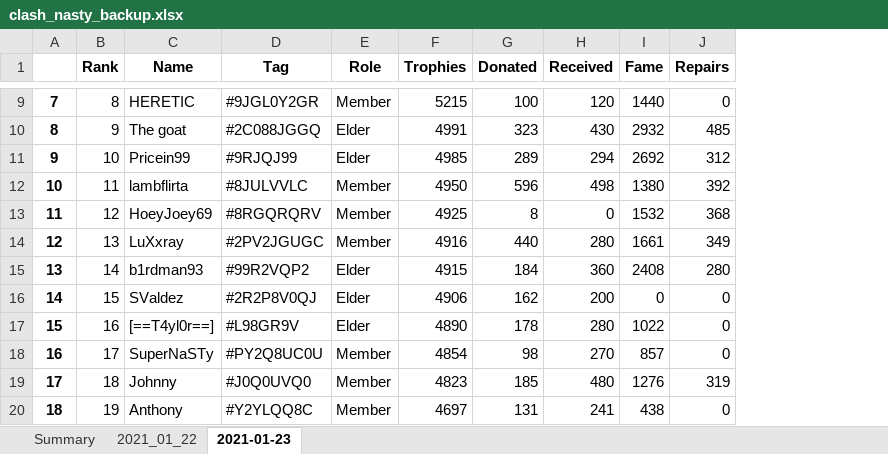
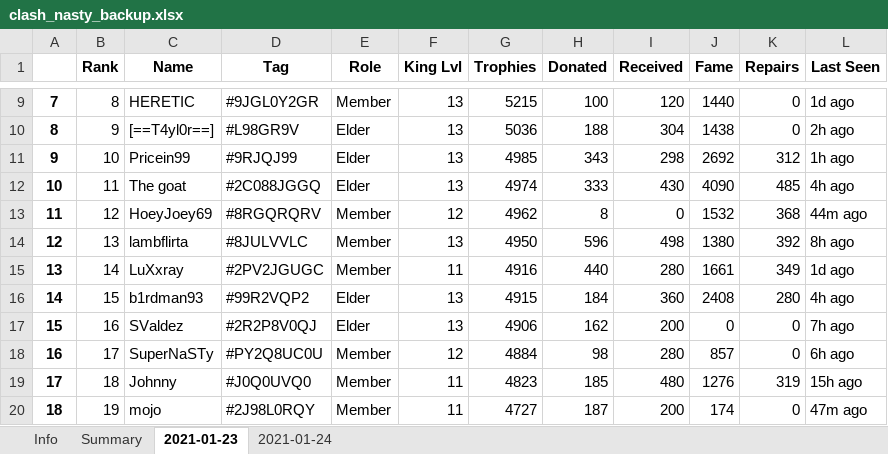
Before and after one commit to ngt1986/Projects, an Excel workbook: Clash Royale Clan Manager/clash_nasty_backup.xlsx, sheet 2021-01-23, drawn as a sheet; only a part is shown, gaps mark what is left out; values as stored, in another font and other column widths than the file's, no borders; removed rows and columns are numbered as before the commit, all else as after; the diff covers the shown part only; the diff names each change by its address in the sheet, - before the commit and + after, or states it on an @@ line.

```diff
--- a/Clash Royale Clan Manager/clash_nasty_backup.xlsx (sheet 2021-01-23)
+++ b/Clash Royale Clan Manager/clash_nasty_backup.xlsx (sheet 2021-01-23)
-sheet tab: 2021_01_22
+sheet tab: Info
+sheet tab: 2021-01-24
+column F (King Lvl), rows 9-13: 13 | 13 | 13 | 13 | 12; rows 15-20: 11 | 13 | 13 | 12 | 11 | 11
+column L (Last Seen), rows 9-13: 1d ago | 2h ago | 1h ago | 4h ago | 44m ago; rows 15-20: 1d ago | 4h ago | 7h ago | 6h ago | 15h ago | 47m ago
@@ column A renumbered between rows 4 and 17 @@
-C10 (Name): The goat
+C10 (Name): [==T4yl0r==]
-D10 (Tag): #2C088JGGQ
+D10 (Tag): #L98GR9V
-G10 (Trophies): 4991
+G10 (Trophies): 5036
-H10 (Donated): 323
+H10 (Donated): 188
-I10 (Received): 430
+I10 (Received): 304
-J10 (Fame): 2932
+J10 (Fame): 1438
-K10 (Repairs): 485
+K10 (Repairs): 0
-H11 (Donated): 289
+H11 (Donated): 343
-I11 (Received): 294
+I11 (Received): 298
-C12 (Name): lambflirta
+C12 (Name): The goat
-D12 (Tag): #8JULVVLC
+D12 (Tag): #2C088JGGQ
-E12 (Role): Member
+E12 (Role): Elder
-G12 (Trophies): 4950
+G12 (Trophies): 4974
-H12 (Donated): 596
+H12 (Donated): 333
-I12 (Received): 498
+I12 (Received): 430
-J12 (Fame): 1380
+J12 (Fame): 4090
-K12 (Repairs): 392
+K12 (Repairs): 485
-G13 (Trophies): 4925
+G13 (Trophies): 4962
+row 14: 12 | 13 | lambflirta | #8JULVVLC | Member | 13 | 4950 | 596 | 498 | 1380 | 392 | 8h ago
-B15 (Rank): 13
+B15 (Rank): 14
-B16 (Rank): 14
+B16 (Rank): 15
-B17 (Rank): 15
+B17 (Rank): 16
-row 17: 15 | 16 | [==T4yl0r==] | #L98GR9V | Elder | 4890 | 178 | 280 | 1022 | 0
-G18 (Trophies): 4854
+G18 (Trophies): 4884
-I18 (Received): 270
+I18 (Received): 280
-C20 (Name): Anthony
+C20 (Name): mojo
-D20 (Tag): #Y2YLQQ8C
+D20 (Tag): #2J98L0RQY
-G20 (Trophies): 4697
+G20 (Trophies): 4727
-H20 (Donated): 131
+H20 (Donated): 187
-I20 (Received): 241
+I20 (Received): 200
-J20 (Fame): 438
+J20 (Fame): 174
```
Also changed, not shown: 1 added row, 1 removed row and 62 edited cells elsewhere in this sheet, sheet Summary, Clash Royale Clan Manager/clash_nasty.xlsx, 3 other files.
